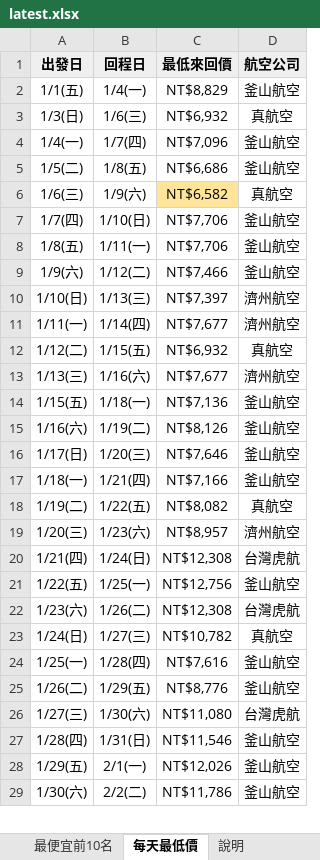
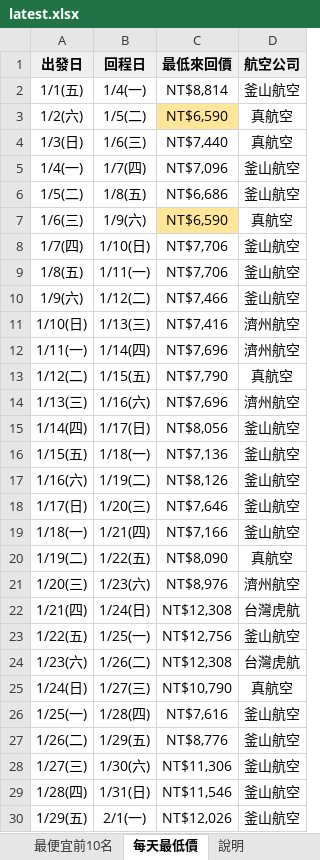
Before and after one commit to smostrad-creator/deal-watch, an Excel workbook: docs/results/latest.xlsx, sheet 每天最低價, drawn as a sheet; only a part is shown; the shorter side is filled out with more unchanged rows; values as stored, in another font and other column widths than the file's, no borders; addresses are those after the commit; the diff covers the shown part only; the diff names each change by its address in the sheet, - before the commit and + after, or states it on an @@ line.

```diff
--- a/docs/results/latest.xlsx (sheet 每天最低價)
+++ b/docs/results/latest.xlsx (sheet 每天最低價)
-C2 (最低來回價): NT$8,829
+C2 (最低來回價): NT$8,814
+row 3: 1/2(六) | 1/5(二) | NT$6,590 | 真航空
-C4 (最低來回價): NT$6,932
+C4 (最低來回價): NT$7,440
-C7 (最低來回價): NT$6,582
+C7 (最低來回價): NT$6,590
-C11 (最低來回價): NT$7,397
+C11 (最低來回價): NT$7,416
-C12 (最低來回價): NT$7,677
+C12 (最低來回價): NT$7,696
-C13 (最低來回價): NT$6,932
+C13 (最低來回價): NT$7,790
-C14 (最低來回價): NT$7,677
+C14 (最低來回價): NT$7,696
@@ row 51 moved to row 15: 1/14(四) @@
-C20 (最低來回價): NT$8,082
+C20 (最低來回價): NT$8,090
-C21 (最低來回價): NT$8,957
+C21 (最低來回價): NT$8,976
-C25 (最低來回價): NT$10,782
+C25 (最低來回價): NT$10,790
-C28 (最低來回價): NT$11,080
+C28 (最低來回價): NT$11,306
-D28 (航空公司): 台灣虎航
+D28 (航空公司): 釜山航空
```
Also changed, not shown: 3 added rows, 4 removed rows, 3 moved rows and 16 edited cells elsewhere in this sheet, sheet 最便宜前10名, sheet 說明, 1 other file.
